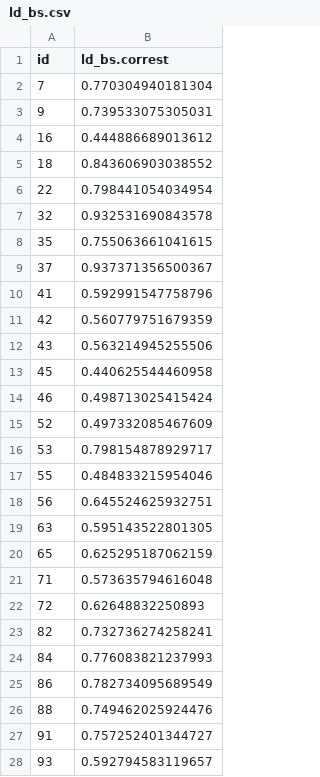
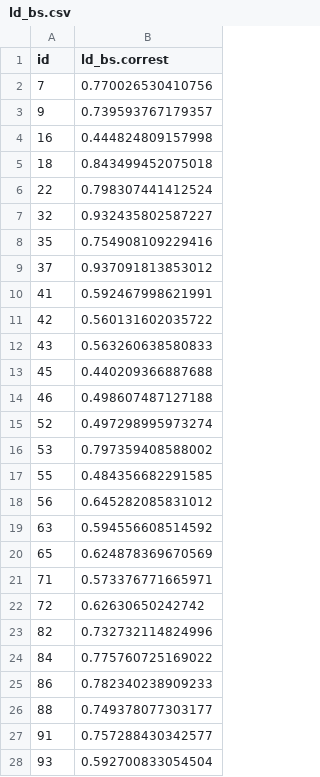
Before and after one commit to NVE/IRiR, a CSV file: Data/Bootstrap/ld_bs.csv, drawn as a sheet; only a part is shown; the diff covers the shown part only.

```diff
--- a/Data/Bootstrap/ld_bs.csv
+++ b/Data/Bootstrap/ld_bs.csv
@@ -1,28 +1,28 @@
 "id","ld_bs.correst"
-"7",0.770304940181304
-"9",0.739533075305031
-"16",0.444886689013612
-"18",0.843606903038552
-"22",0.798441054034954
-"32",0.932531690843578
-"35",0.755063661041615
-"37",0.937371356500367
-"41",0.592991547758796
-"42",0.560779751679359
-"43",0.563214945255506
-"45",0.440625544460958
-"46",0.498713025415424
-"52",0.497332085467609
-"53",0.798154878929717
-"55",0.484833215954046
-"56",0.645524625932751
-"63",0.595143522801305
-"65",0.625295187062159
-"71",0.573635794616048
-"72",0.62648832250893
-"82",0.732736274258241
-"84",0.776083821237993
-"86",0.782734095689549
-"88",0.749462025924476
-"91",0.757252401344727
-"93",0.592794583119657
+"7",0.770026530410756
+"9",0.739593767179357
+"16",0.444824809157998
+"18",0.843499452075018
+"22",0.798307441412524
+"32",0.932435802587227
+"35",0.754908109229416
+"37",0.937091813853012
+"41",0.592467998621991
+"42",0.560131602035722
+"43",0.563260638580833
+"45",0.440209366887688
+"46",0.498607487127188
+"52",0.497298995973274
+"53",0.797359408588002
+"55",0.484356682291585
+"56",0.645282085831012
+"63",0.594556608514592
+"65",0.624878369670569
+"71",0.573376771665971
+"72",0.62630650242742
+"82",0.732732114824996
+"84",0.775760725169022
+"86",0.782340238909233
+"88",0.749378077303177
+"91",0.757288430342577
+"93",0.592700833054504
```
Also changed, not shown: 82 edited cells elsewhere in this file, Data/Bootstrap/rd_bs.csv, 6 other files.
